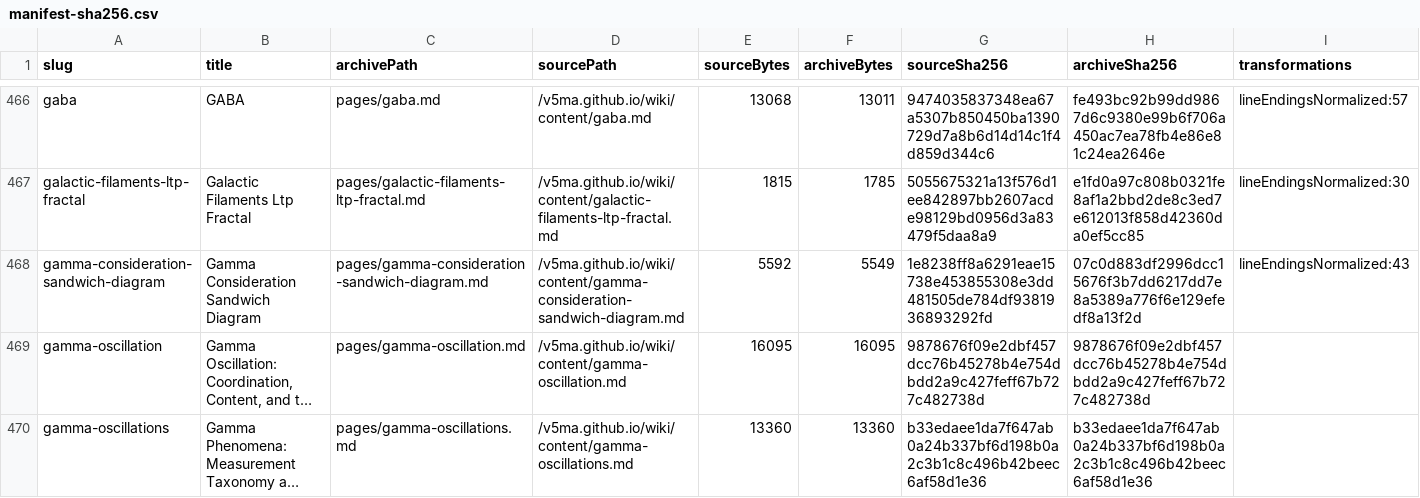
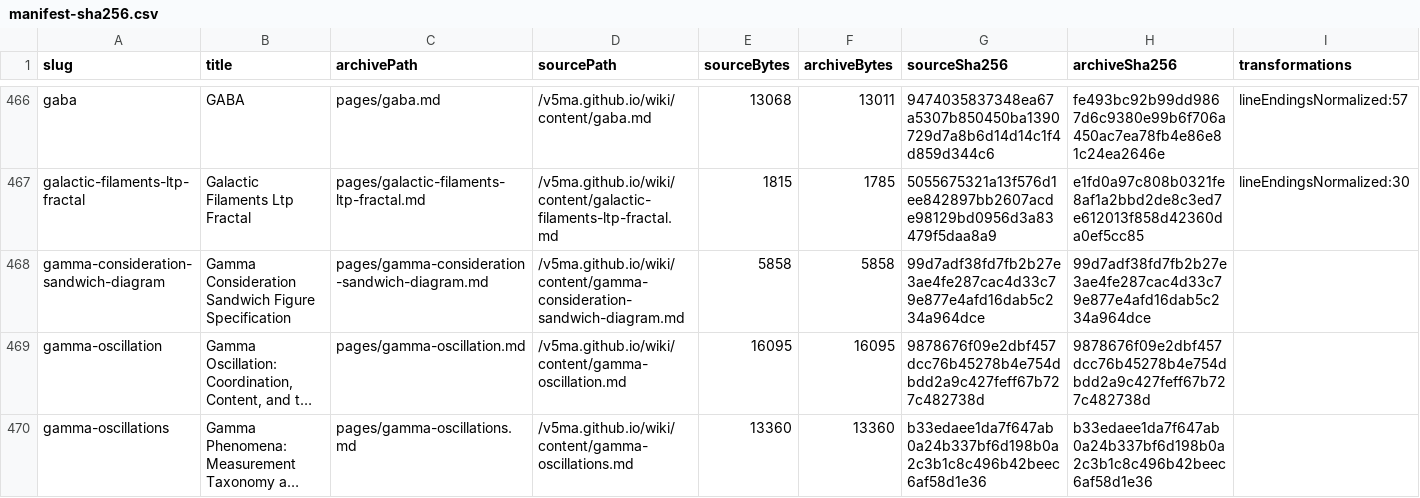
Before and after one commit to v5ma/selfawarenetworks, a CSV file: sanwiki/manifest-sha256.csv, drawn as a sheet; only a part is shown, gaps mark what is left out; long unchanged cells end in …; the diff covers the shown part only; the diff names each change by its address in the sheet, - before the commit and + after, or states it on an @@ line.

```diff
--- a/sanwiki/manifest-sha256.csv
+++ b/sanwiki/manifest-sha256.csv
-B468 (title): Gamma Consideration Sandwich Diagram
+B468 (title): Gamma Consideration Sandwich Figure Specification
-E468 (sourceBytes): 5592
+E468 (sourceBytes): 5858
-F468 (archiveBytes): 5549
+F468 (archiveBytes): 5858
-G468 (sourceSha256): 1e8238ff8a6291eae15738e453855308e3dd481505de784df9381936893292fd
+G468 (sourceSha256): 99d7adf38fd7fb2b27e3ae4fe287cac4d33c79e877e4afd16dab5c234a964dce
-H468 (archiveSha256): 07c0d883df2996dcc15676f3b7dd6217dd7e8a5389a776f6e129efedf8a13f2d
+H468 (archiveSha256): 99d7adf38fd7fb2b27e3ae4fe287cac4d33c79e877e4afd16dab5c234a964dce
-I468 (transformations): lineEndingsNormalized:43
+I468 (transformations): (empty)
```
Also changed, not shown: 34 edited cells elsewhere in this file, 11 other files.
